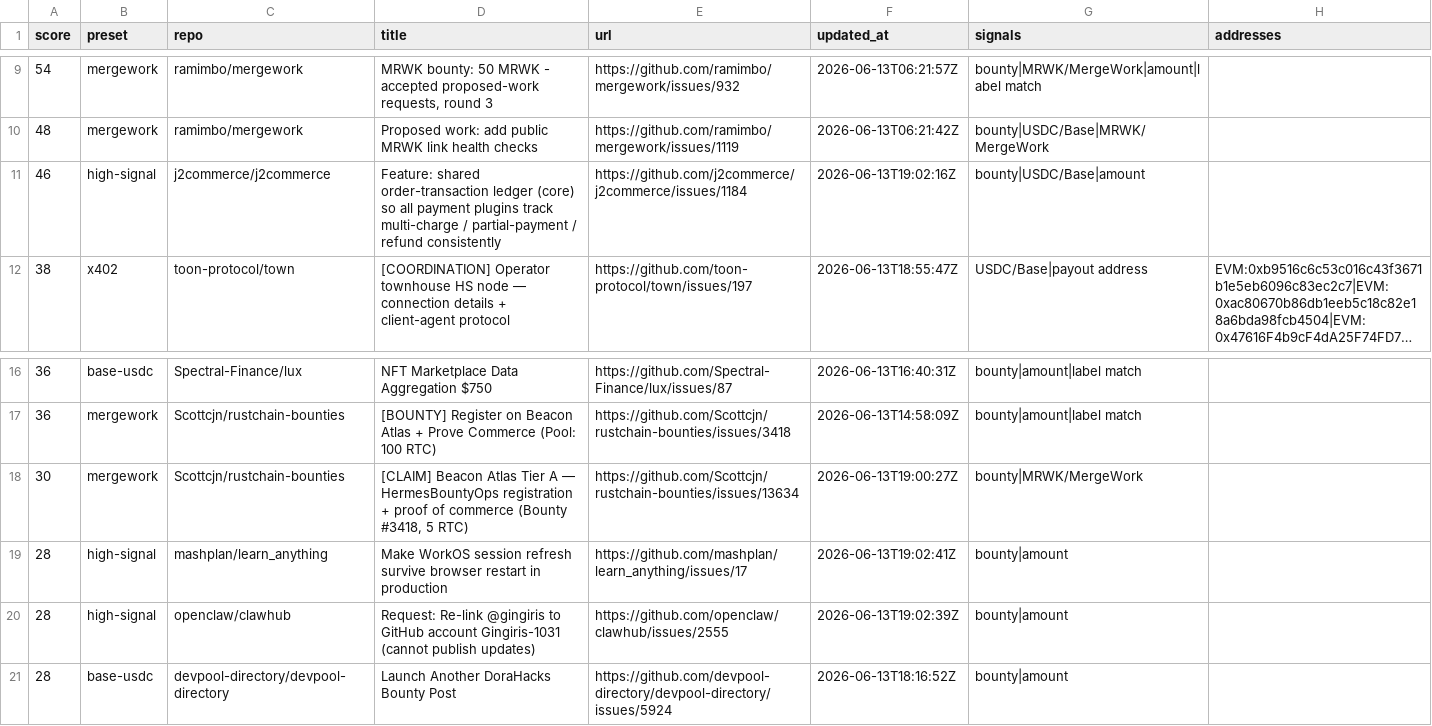
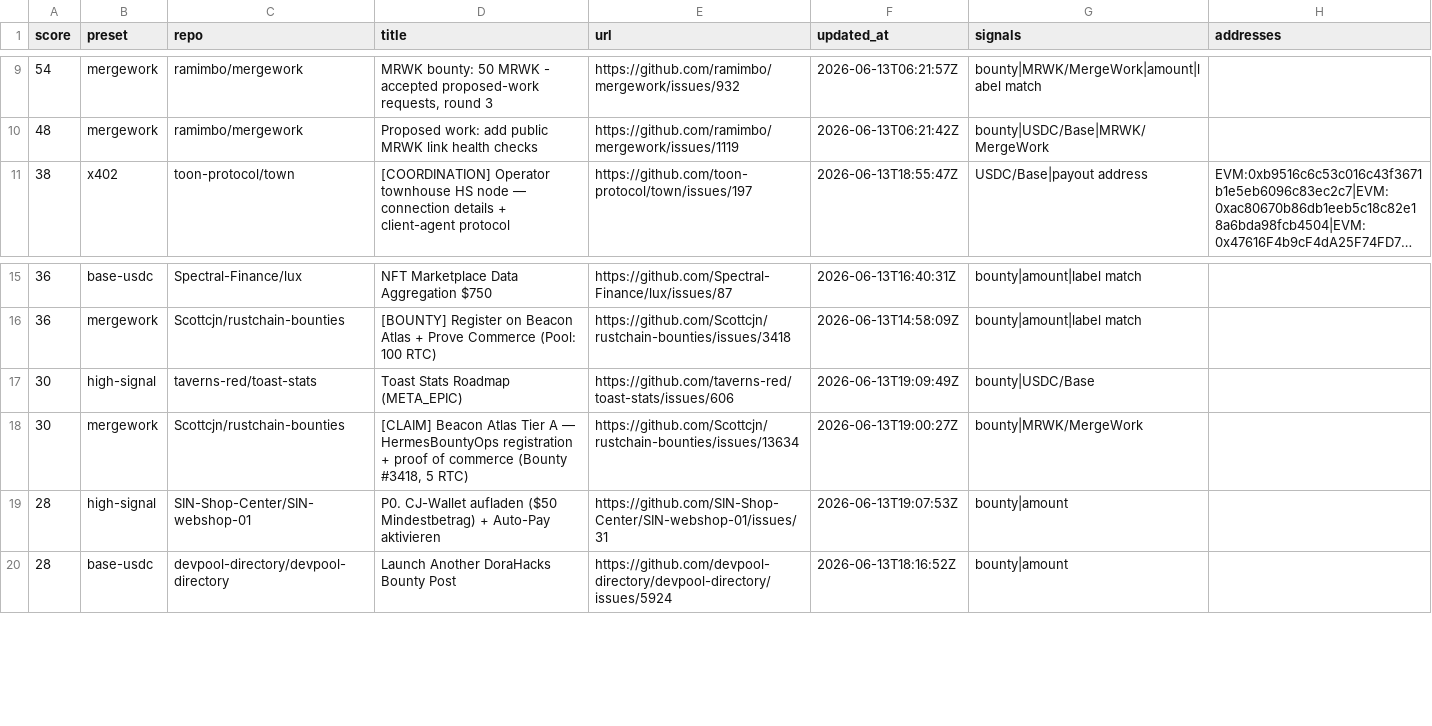
Before and after one commit to safwaankira/contest-radar, a CSV file: feed/latest.csv, drawn as a sheet; only a part is shown, gaps mark what is left out; long unchanged cells end in …; removed rows and columns are numbered as before the commit, all else as after; the diff covers the shown part only; the diff names each change by its address in the sheet, - before the commit and + after, or states it on an @@ line.

```diff
--- a/feed/latest.csv
+++ b/feed/latest.csv
-row 11: 46 | high-signal | j2commerce/j2commerce | Feature: shared order-transaction ledger (core) so all payment plugins track multi-charge / partial-payment / refund consistently | https://github.com/j2commerce/j2commerce/issues/1184 | 2026-06-13T19:02:16Z | bounty|USDC/Base|amount
+row 17: 30 | high-signal | taverns-red/toast-stats | Toast Stats Roadmap (META_EPIC) | https://github.com/taverns-red/toast-stats/issues/606 | 2026-06-13T19:09:49Z | bounty|USDC/Base
-row 19: 28 | high-signal | mashplan/learn_anything | Make WorkOS session refresh survive browser restart in production | https://github.com/mashplan/learn_anything/issues/17 | 2026-06-13T19:02:41Z | bounty|amount
-C19 (repo): openclaw/clawhub
+C19 (repo): SIN-Shop-Center/SIN-webshop-01
-D19 (title): Request: Re-link @gingiris to GitHub account Gingiris-1031 (cannot publish updates)
+D19 (title): P0. CJ-Wallet aufladen ($50 Mindestbetrag) + Auto-Pay aktivieren
-E19 (url): https://github.com/openclaw/clawhub/issues/2555
+E19 (url): https://github.com/SIN-Shop-Center/SIN-webshop-01/issues/31
-F19 (updated_at): 2026-06-13T19:02:39Z
+F19 (updated_at): 2026-06-13T19:07:53Z
```
Also changed, not shown: 7 added rows, 6 removed rows and 29 edited cells elsewhere in this file, 1 other file.
